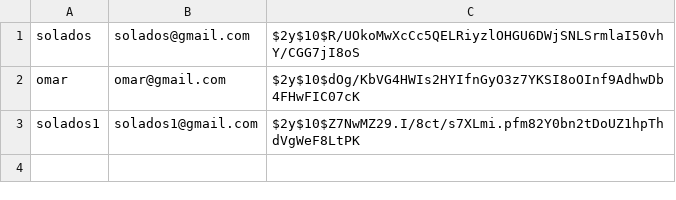
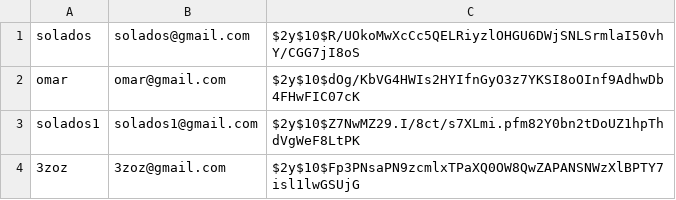
Before and after one commit to Solados/web-project, a CSV file: data/user_data.csv, drawn as a sheet.

```diff
--- a/data/user_data.csv
+++ b/data/user_data.csv
@@ -3 +3,2 @@ omar,omar@gmail.com,$2y$10$dOg/KbVG4HWIs2HYIfnGyO3z7YKSI8oOInf9AdhwDb4FHwFIC07cK
 solados1,solados1@gmail.com,$2y$10$Z7NwMZ29.I/8ct/s7XLmi.pfm82Y0bn2tDoUZ1hpThdVgWeF8LtPK
+3zoz,3zoz@gmail.com,$2y$10$Fp3PNsaPN9zcmlxTPaXQ0OW8QwZAPANSNWzXlBPTY7isl1lwGSUjG
```
Also changed, not shown: 2 other files.
